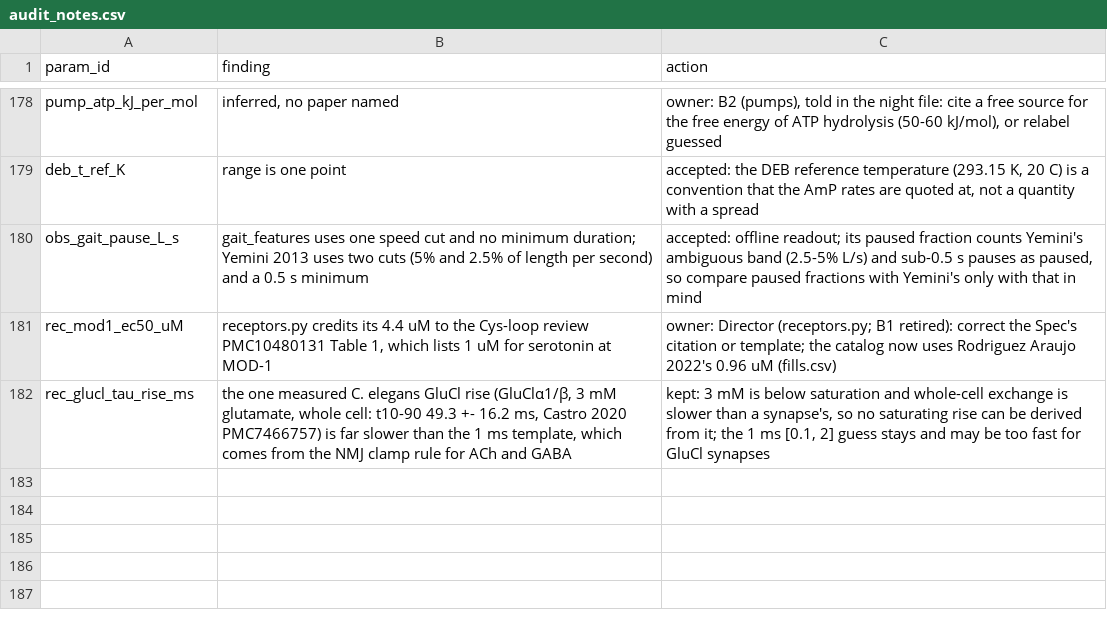
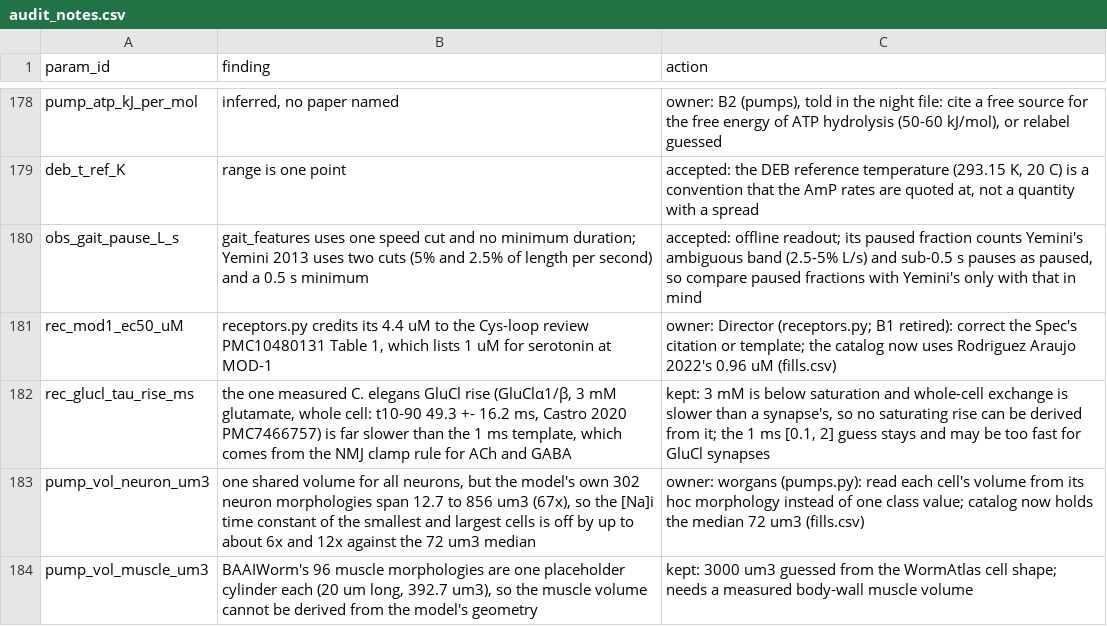
Before and after one commit to bengreff/fly-emulation, a CSV file: data/worm/catalog/audit_notes.csv, drawn as a sheet; only a part is shown, gaps mark what is left out; the diff names each change by its address in the sheet, - before the commit and + after, or states it on an @@ line.

```diff
--- a/data/worm/catalog/audit_notes.csv
+++ b/data/worm/catalog/audit_notes.csv
+row 183: pump_vol_neuron_um3 | one shared volume for all neurons, but the model's own 302 neuron morphologies span 12.7 to 856 um3 (67x), so the [Na]i time constant of the smallest and largest cells is off by up to about 6x and 12x against the 72 um3 median | owner: worgans (pumps.py): read each cell's volume from its hoc morphology instead of one class value; catalog now holds the median 72 um3 (fills.csv)
+row 184: pump_vol_muscle_um3 | BAAIWorm's 96 muscle morphologies are one placeholder cylinder each (20 um long, 392.7 um3), so the muscle volume cannot be derived from the model's geometry | kept: 3000 um3 guessed from the WormAtlas cell shape; needs a measured body-wall muscle volume
```
Also changed, not shown: data/worm/catalog/fills.csv, data/worm/catalog/link_check.csv, 5 other files.
